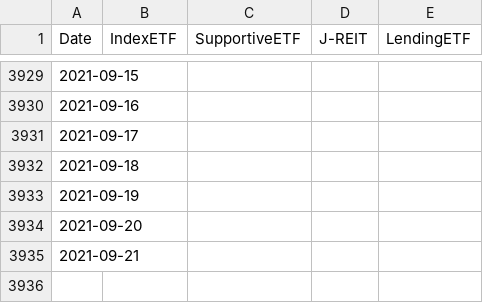
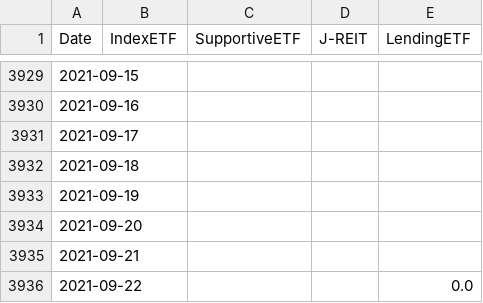
Before and after one commit to ki-chi/boj-etf-purchase, a CSV file: data/processed/boj_etf_reit_amount.csv, drawn as a sheet; only a part is shown, gaps mark what is left out; the diff names each change by its address in the sheet, - before the commit and + after, or states it on an @@ line.

Commit message:
Update data

```diff
--- a/data/processed/boj_etf_reit_amount.csv
+++ b/data/processed/boj_etf_reit_amount.csv
+row 3936: 2021-09-22 |  |  |  | 0.0
```
Also changed, not shown: 1 other file.
